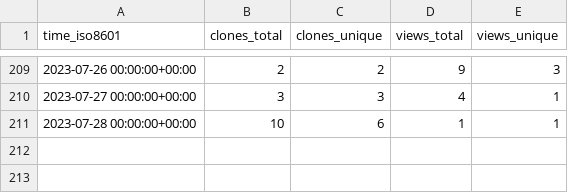
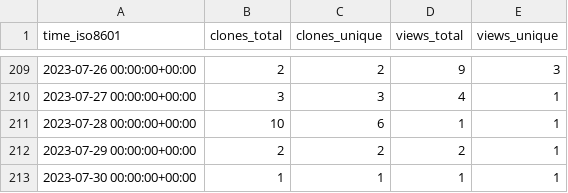
Before and after one commit to jongpie/NebulaQueryAndSearch, a CSV file: jongpie/NebulaQueryAndSearch/ghrs-data/views_clones_aggregate.csv, drawn as a sheet; only a part is shown, gaps mark what is left out; the diff names each change by its address in the sheet, - before the commit and + after, or states it on an @@ line.

```diff
--- a/jongpie/NebulaQueryAndSearch/ghrs-data/views_clones_aggregate.csv
+++ b/jongpie/NebulaQueryAndSearch/ghrs-data/views_clones_aggregate.csv
+row 212: 2023-07-29 00:00:00+00:00 | 2 | 2 | 2 | 1
+row 213: 2023-07-30 00:00:00+00:00 | 1 | 1 | 1 | 1
```
Also changed, not shown: 1 other file.
